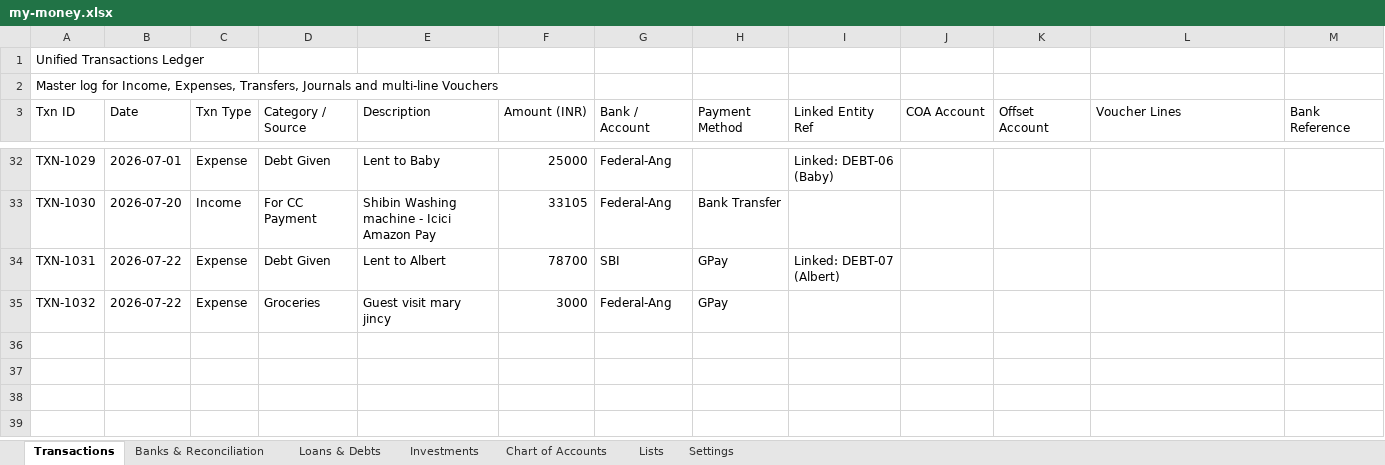
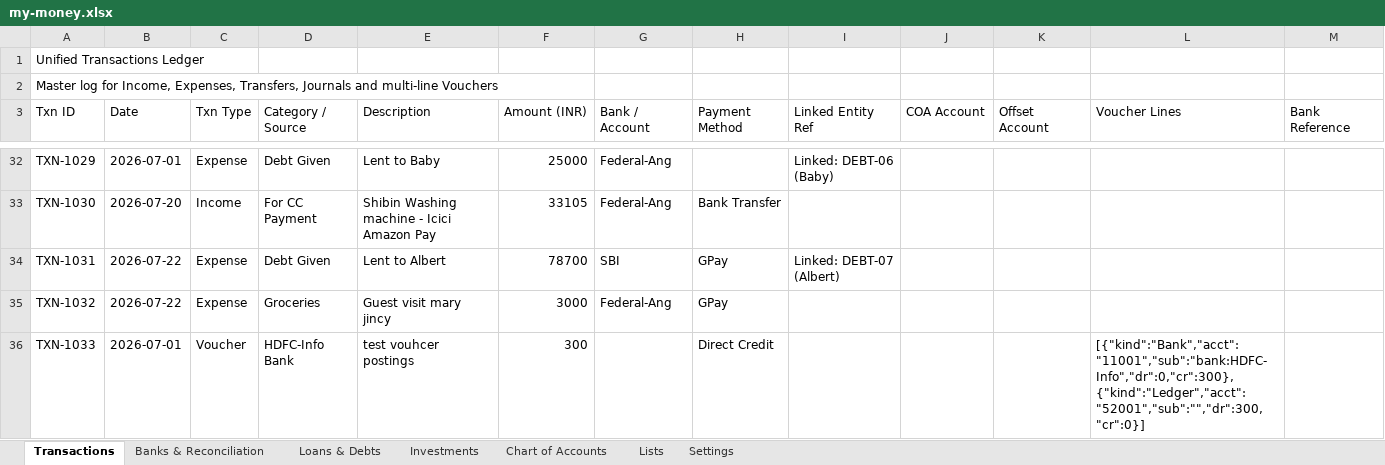
Before and after one commit to SanjoPoly/MyLedger, an Excel workbook: my-money.xlsx, sheet Transactions, drawn as a sheet; only a part is shown, gaps mark what is left out; values as stored, in another font and other column widths than the file's, no borders; the diff names each change by its address in the sheet, - before the commit and + after, or states it on an @@ line.

Commit message:
Ledgr: update my-money.xlsx (2026-08-19T23:14:13.944Z)

```diff
--- a/my-money.xlsx (sheet Transactions)
+++ b/my-money.xlsx (sheet Transactions)
+row 36: TXN-1033 | 2026-07-01 | Voucher | HDFC-Info Bank | test vouhcer postings | 300 |  | Direct Credit |  |  |  | [{"kind":"Bank","acct":"11001","sub":"bank:HDFC- Info","dr":0,"cr":300},{"kind":"Ledger","acct":"52001","sub":"","dr":300,"cr":0}]
```
Also changed, not shown: sheet Banks & Reconciliation.
